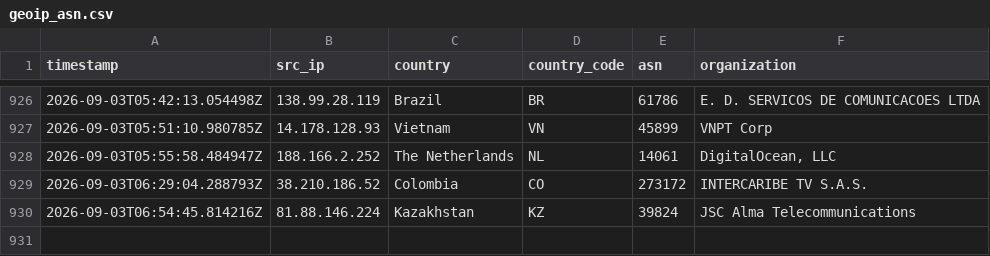
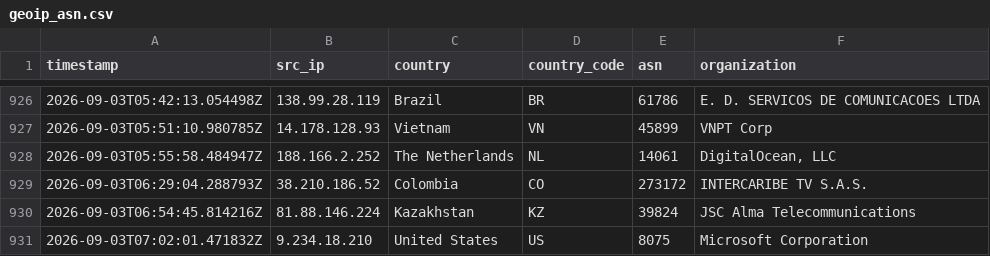
Before and after one commit to Prabhath-de/AWS_Honeypot, a CSV file: data/processed/geoip_asn.csv, drawn as a sheet; only a part is shown, gaps mark what is left out; the diff names each change by its address in the sheet, - before the commit and + after, or states it on an @@ line.

```diff
--- a/data/processed/geoip_asn.csv
+++ b/data/processed/geoip_asn.csv
+row 931: 2026-09-03T07:02:01.471832Z | 9.234.18.210 | United States | US | 8075 | Microsoft Corporation
```
Also changed, not shown: 3 other files.
